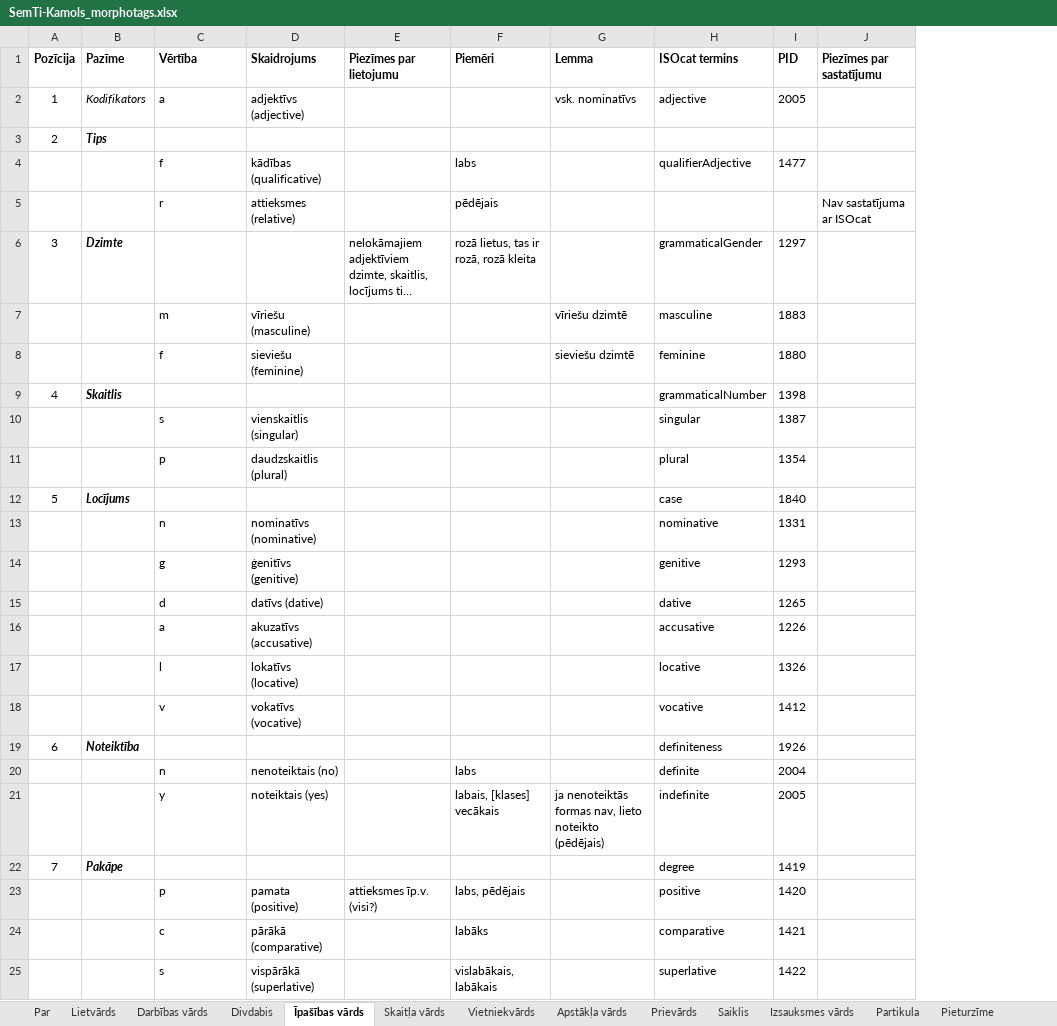
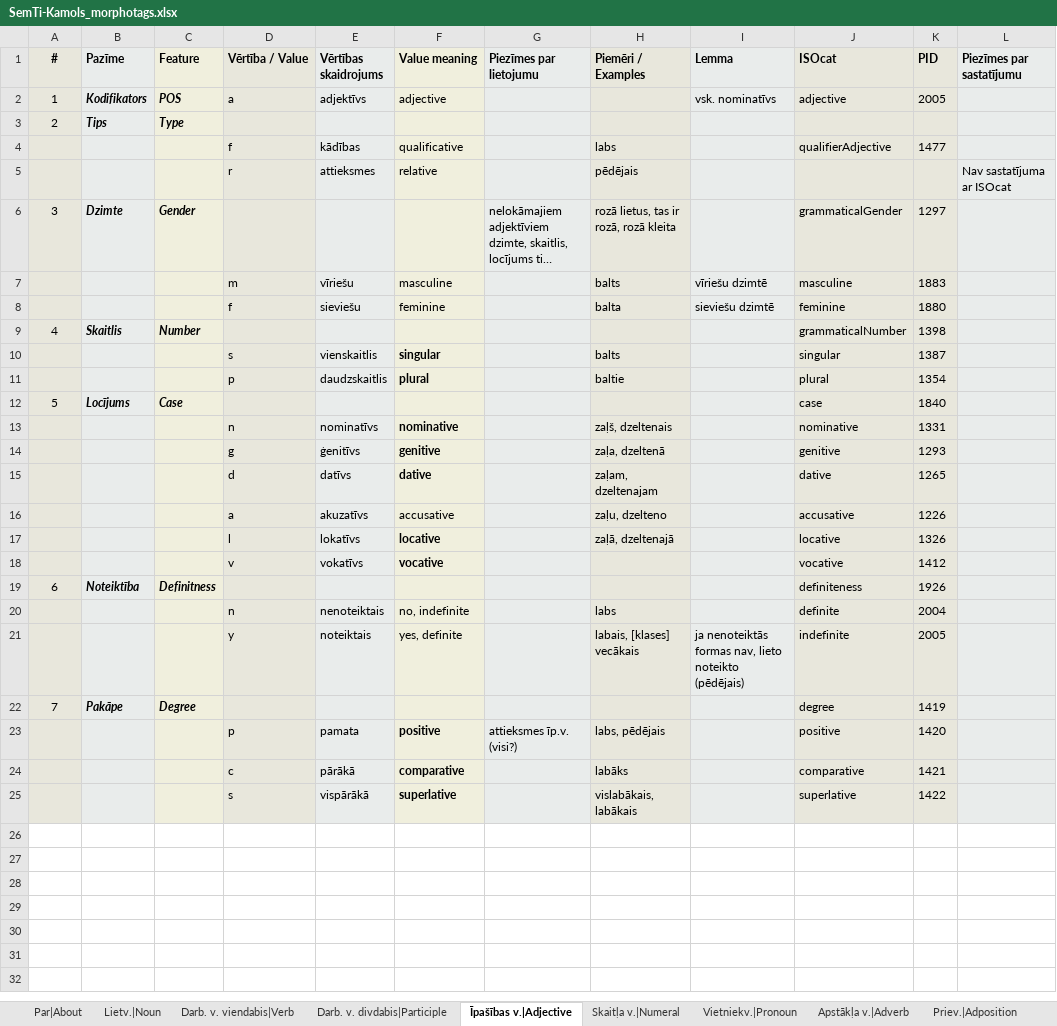
Before and after one commit to PeterisP/LVTagger, an Excel workbook: docs/SemTi-Kamols_morphotags.xlsx, sheet Īpašības v.|Adjective, drawn as a sheet; long unchanged cells end in …; values as stored, in another font and other column widths than the file's, no borders; removed rows and columns are numbered as before the commit, all else as after; the diff names each change by its address in the sheet, - before the commit and + after, or states it on an @@ line.

```diff
--- a/docs/SemTi-Kamols_morphotags.xlsx (sheet Īpašības v.|Adjective)
+++ b/docs/SemTi-Kamols_morphotags.xlsx (sheet Īpašības v.|Adjective)
-sheet tab: Par
+sheet tab: Par|About
-sheet tab: Lietvārds
+sheet tab: Lietv.|Noun
-sheet tab: Darbības vārds
+sheet tab: Darb. v. viendabis|Verb
-sheet tab: Divdabis
+sheet tab: Darb. v. divdabis|Participle
-sheet tab: Īpašības vārds
+sheet tab: Īpašības v.|Adjective
-sheet tab: Skaitļa vārds
+sheet tab: Skaitļa v.|Numeral
-sheet tab: Vietniekvārds
+sheet tab: Vietniekv.|Pronoun
-sheet tab: Apstākļa vārds
+sheet tab: Apstākļa v.|Adverb
-sheet tab: Prievārds
+sheet tab: Priev.|Adposition
+column C (Feature), rows 2-22: POS | Type |  |  | Gender |  |  | Number |  |  | Case |  |  |  |  |  |  | Definitness |  |  | Degree
-column D (Skaidrojums), rows 2-25: adjektīvs (adjective) |  | kādības (qualificative) | attieksmes (relative) |  | vīriešu (masculine) | sieviešu (feminine) |  | vienskaitlis (singular) | daudzskaitlis (plural) |  | nominatīvs (nominative) | ģenitīvs (genitive) | datīvs (dative) | akuzatīvs (accusative) | lokatīvs (locative) | vokatīvs (vocative) |  | nenoteiktais (no) | noteiktais (yes) |  | pamata (positive) | pārākā (comparative) | vispārākā (superlative)
+column E (Vērtības skaidrojums), rows 2-25: adjektīvs |  | kādības | attieksmes |  | vīriešu | sieviešu |  | vienskaitlis | daudzskaitlis |  | nominatīvs | ģenitīvs | datīvs | akuzatīvs | lokatīvs | vokatīvs |  | nenoteiktais | noteiktais |  | pamata | pārākā | vispārākā
+column F (Value meaning), rows 2-25: adjective |  | qualificative | relative |  | masculine | feminine |  | singular | plural |  | nominative | genitive | dative | accusative | locative | vocative |  | no, indefinite | yes, definite |  | positive | comparative | superlative
-A1: Pozīcija
+A1: #
-A1:A25 fill: none
+A1:A25 fill: #E8E7DC
-B1:B25 fill: none
+B1:B25 fill: #E9ECEB
-D1: Vērtība
+D1: Vērtība / Value
-D1:D25 fill: none
+D1:D25 fill: #E8E7DC
-G1:G25 fill: none
+G1:G25 fill: #E9ECEB
-H1: Piemēri
+H1: Piemēri / Examples
-H1:H25 fill: none
+H1:H25 fill: #E8E7DC
-I1:I25 fill: none
+I1:I25 fill: #E9ECEB
-J1: ISOcat termins
+J1: ISOcat
-J1:K25 fill: none
+J1:K25 fill: #E8E7DC
-L1:L25 fill: none
+L1:L25 fill: #E9ECEB
-B2 bold: off
+B2 bold: on
-H7 (Piemēri / Examples): (empty)
+H7 (Piemēri / Examples): balts
-H8 (Piemēri / Examples): (empty)
+H8 (Piemēri / Examples): balta
-H10 (Piemēri / Examples): (empty)
+H10 (Piemēri / Examples): balts
-H11 (Piemēri / Examples): (empty)
+H11 (Piemēri / Examples): baltie
-H13 (Piemēri / Examples): (empty)
+H13 (Piemēri / Examples): zaļš, dzeltenais
-H14 (Piemēri / Examples): (empty)
+H14 (Piemēri / Examples): zaļa, dzeltenā
-H15 (Piemēri / Examples): (empty)
+H15 (Piemēri / Examples): zaļam, dzeltenajam
-H16 (Piemēri / Examples): (empty)
+H16 (Piemēri / Examples): zaļu, dzelteno
-H17 (Piemēri / Examples): (empty)
+H17 (Piemēri / Examples): zaļā, dzeltenajā
```
Also changed, not shown: sheet Vietniekv.|Pronoun, sheet Skaitļa v.|Numeral, sheet Priev.|Adposition, sheet Saiklis|Conj., sheet Apstākļa v.|Adverb, sheet Lietv.|Noun, 8 more sheets, other sheet tabs, charts or pictures, 7 other files.
